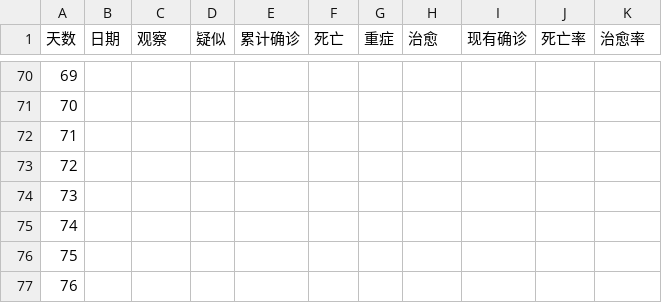
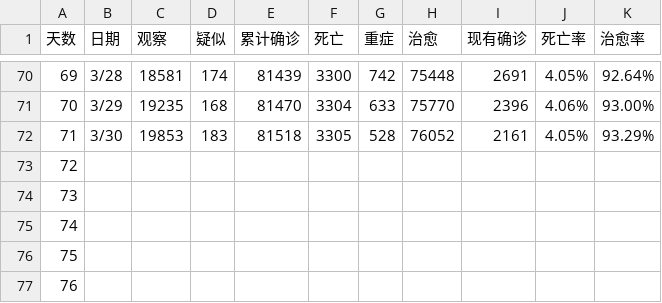
Before and after one commit to imcort/COVID-19_CSVData, a CSV file: COVID-19.csv, drawn as a sheet; only a part is shown, gaps mark what is left out; the diff covers the shown part only.

```diff
--- a/COVID-19.csv
+++ b/COVID-19.csv
@@ -70,4 +70,4 @@
-69,,,,,,,,,,
-70,,,,,,,,,,
-71,,,,,,,,,,
+69,3/28,18581 ,174 ,81439 ,3300 ,742 ,75448 ,2691 ,4.05%,92.64%
+70,3/29,19235 ,168 ,81470 ,3304 ,633 ,75770 ,2396 ,4.06%,93.00%
+71,3/30,19853 ,183 ,81518 ,3305 ,528 ,76052 ,2161 ,4.05%,93.29%
 72,,,,,,,,,,
```
Also changed, not shown: 30 edited cells elsewhere in this file, 1 other file.
